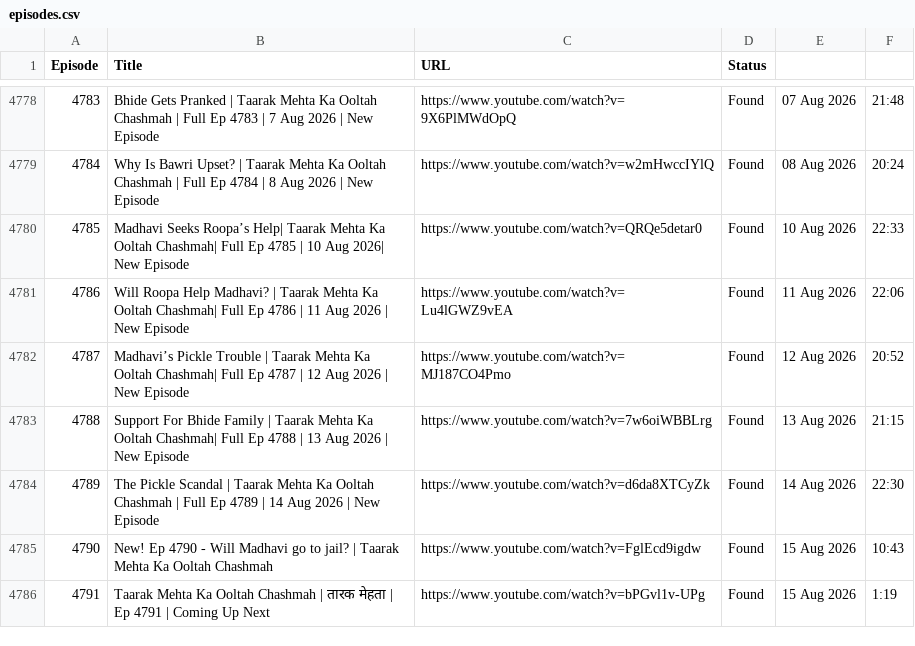
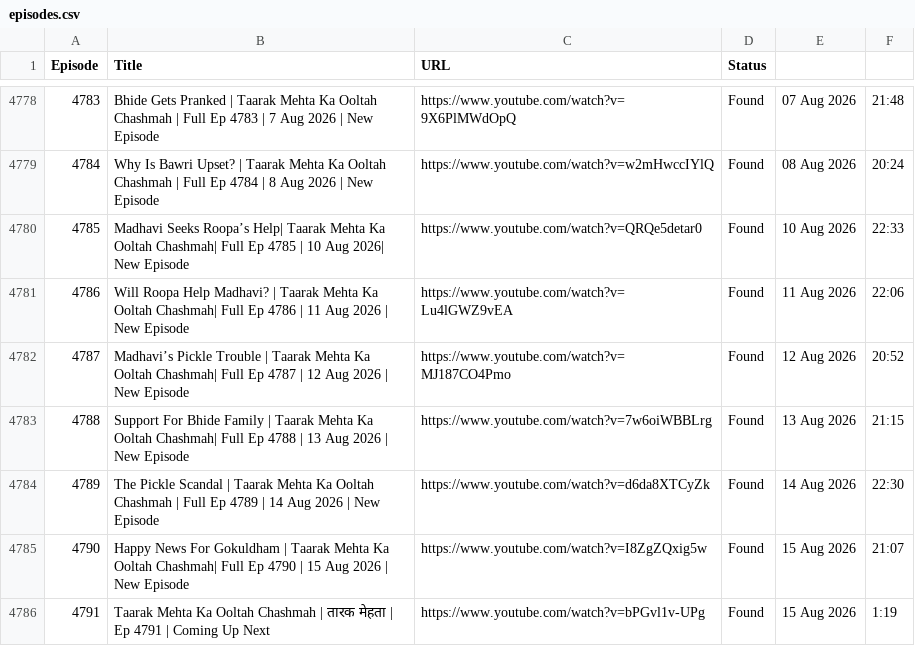
Before and after one commit to CodeMasterAbhishek/Daily-Dose-of-TMOCK, a CSV file: episodes.csv, drawn as a sheet; only a part is shown, gaps mark what is left out.

```diff
--- a/episodes.csv
+++ b/episodes.csv
@@ -4784,3 +4784,3 @@ Episode,Title,URL,Status
 4789,The Pickle Scandal | Taarak Mehta Ka Ooltah Chashmah | Full Ep 4789 | 14 Aug 2026 | New Episode,https://www.youtube.com/watch?v=d6da8XTCyZk,Found,14 Aug 2026,22:30
-4790,New! Ep 4790 - Will Madhavi go to jail? | Taarak Mehta Ka Ooltah Chashmah,https://www.youtube.com/watch?v=FglEcd9igdw,Found,15 Aug 2026,10:43
+4790,Happy News For Gokuldham | Taarak Mehta Ka Ooltah Chashmah| Full Ep 4790 | 15 Aug 2026 | New Episode,https://www.youtube.com/watch?v=I8ZgZQxig5w,Found,15 Aug 2026,21:07
 4791,Taarak Mehta Ka Ooltah Chashmah | तारक मेहता | Ep 4791 | Coming Up Next,https://www.youtube.com/watch?v=bPGvl1v-UPg,Found,15 Aug 2026,1:19
```
